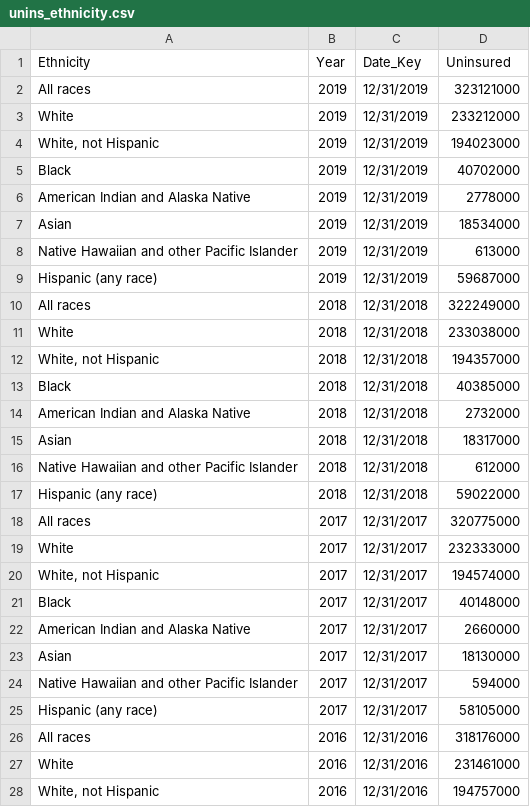
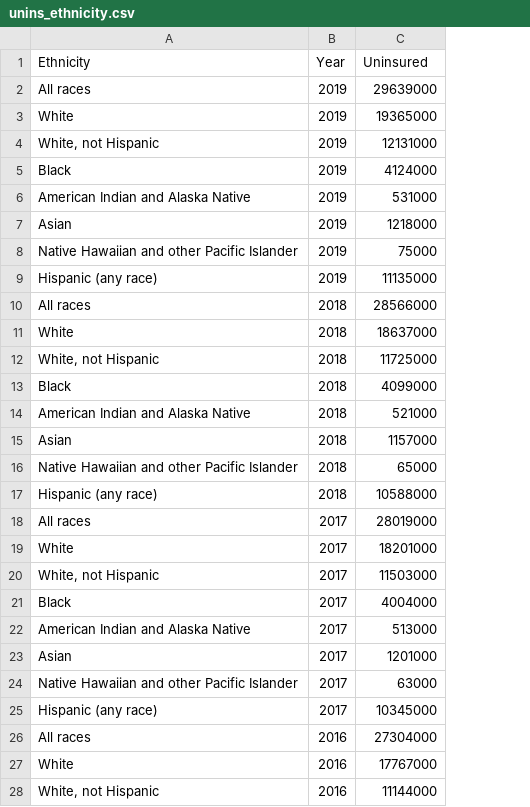
Before and after one commit to dpatelaqua/silver-health, a CSV file: clean_data_source2/unins_ethnicity.csv, drawn as a sheet; only a part is shown; removed rows and columns are numbered as before the commit, all else as after; the diff covers the shown part only; the diff names each change by its address in the sheet, - before the commit and + after, or states it on an @@ line.

```diff
--- a/clean_data_source2/unins_ethnicity.csv
+++ b/clean_data_source2/unins_ethnicity.csv
-column C (Date_Key), rows 2-28: 12/31/2019 | 12/31/2019 | 12/31/2019 | 12/31/2019 | 12/31/2019 | 12/31/2019 | 12/31/2019 | 12/31/2019 | 12/31/2018 | 12/31/2018 | 12/31/2018 | 12/31/2018 | 12/31/2018 | 12/31/2018 | 12/31/2018 | 12/31/2018 | 12/31/2017 | 12/31/2017 | 12/31/2017 | 12/31/2017 | 12/31/2017 | 12/31/2017 | 12/31/2017 | 12/31/2017 | 12/31/2016 | 12/31/2016 | 12/31/2016
-C2 (Uninsured): 323121000
+C2 (Uninsured): 29639000
-C3 (Uninsured): 233212000
+C3 (Uninsured): 19365000
-C4 (Uninsured): 194023000
+C4 (Uninsured): 12131000
-C5 (Uninsured): 40702000
+C5 (Uninsured): 4124000
-C6 (Uninsured): 2778000
+C6 (Uninsured): 531000
-C7 (Uninsured): 18534000
+C7 (Uninsured): 1218000
-C8 (Uninsured): 613000
+C8 (Uninsured): 75000
-C9 (Uninsured): 59687000
+C9 (Uninsured): 11135000
-C10 (Uninsured): 322249000
+C10 (Uninsured): 28566000
-C11 (Uninsured): 233038000
+C11 (Uninsured): 18637000
-C12 (Uninsured): 194357000
+C12 (Uninsured): 11725000
-C13 (Uninsured): 40385000
+C13 (Uninsured): 4099000
-C14 (Uninsured): 2732000
+C14 (Uninsured): 521000
-C15 (Uninsured): 18317000
+C15 (Uninsured): 1157000
-C16 (Uninsured): 612000
+C16 (Uninsured): 65000
-C17 (Uninsured): 59022000
+C17 (Uninsured): 10588000
-C18 (Uninsured): 320775000
+C18 (Uninsured): 28019000
-C19 (Uninsured): 232333000
+C19 (Uninsured): 18201000
-C20 (Uninsured): 194574000
+C20 (Uninsured): 11503000
-C21 (Uninsured): 40148000
+C21 (Uninsured): 4004000
-C22 (Uninsured): 2660000
+C22 (Uninsured): 513000
-C23 (Uninsured): 18130000
+C23 (Uninsured): 1201000
-C24 (Uninsured): 594000
+C24 (Uninsured): 63000
-C25 (Uninsured): 58105000
+C25 (Uninsured): 10345000
-C26 (Uninsured): 318176000
+C26 (Uninsured): 27304000
-C27 (Uninsured): 231461000
+C27 (Uninsured): 17767000
-C28 (Uninsured): 194757000
+C28 (Uninsured): 11144000
```
Also changed, not shown: 61 edited cells elsewhere in this file, clean_data_source/uninsured_final.csv, 16 other files.
